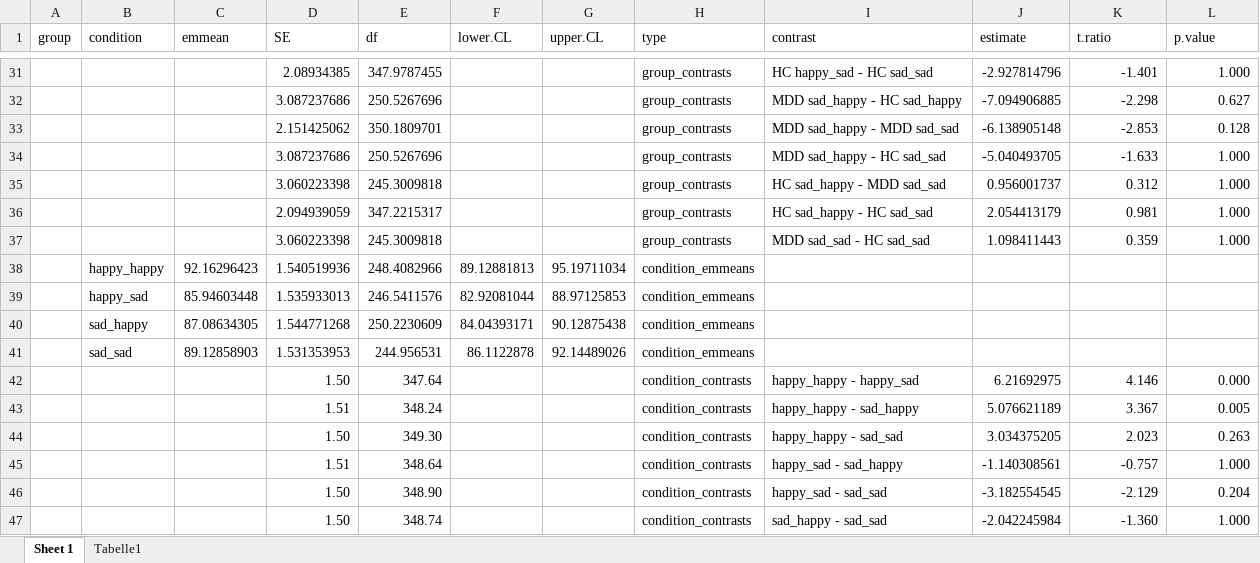
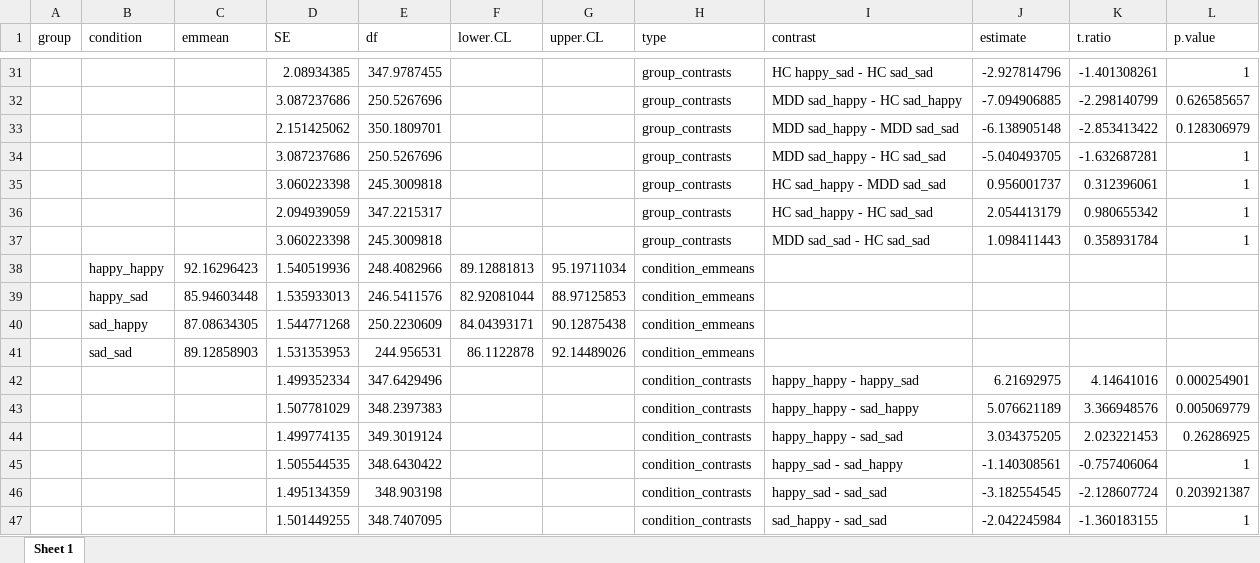
Before and after one commit to JuliaSchraeder/SubliminalVideoPriming, an Excel workbook: scripts/glmm/glmm_accuracy_post_hoc_results.xlsx, sheet Sheet 1, drawn as a sheet; only a part is shown, gaps mark what is left out; values as stored, in another font and other column widths than the file's, no borders; removed rows and columns are numbered as before the commit, all else as after; the diff covers the shown part only; the diff names each change by its address in the sheet, - before the commit and + after, or states it on an @@ line.

```diff
--- a/scripts/glmm/glmm_accuracy_post_hoc_results.xlsx (sheet Sheet 1)
+++ b/scripts/glmm/glmm_accuracy_post_hoc_results.xlsx (sheet Sheet 1)
-sheet tab: Tabelle1
-K31 (t.ratio): -1.401
+K31 (t.ratio): -1.401308261
-L31 (p.value): 1.000
+L31 (p.value): 1
-K32 (t.ratio): -2.298
+K32 (t.ratio): -2.298140799
-L32 (p.value): 0.627
+L32 (p.value): 0.626585657
-K33 (t.ratio): -2.853
+K33 (t.ratio): -2.853413422
-L33 (p.value): 0.128
+L33 (p.value): 0.128306979
-K34 (t.ratio): -1.633
+K34 (t.ratio): -1.632687281
-L34:L37 (p.value): 1.000
+L34:L37 (p.value): 1
-K35 (t.ratio): 0.312
+K35 (t.ratio): 0.312396061
-K36 (t.ratio): 0.981
+K36 (t.ratio): 0.980655342
-K37 (t.ratio): 0.359
+K37 (t.ratio): 0.358931784
-row 42:  |  |  | 1.50 | 347.64 |  |  | condition_contrasts | happy_happy - happy_sad | 6.21692975 | 4.146 | 0.000
-row 43:  |  |  | 1.51 | 348.24 |  |  | condition_contrasts | happy_happy - sad_happy | 5.076621189 | 3.367 | 0.005
-row 44:  |  |  | 1.50 | 349.30 |  |  | condition_contrasts | happy_happy - sad_sad | 3.034375205 | 2.023 | 0.263
-row 45:  |  |  | 1.51 | 348.64 |  |  | condition_contrasts | happy_sad - sad_happy | -1.140308561 | -0.757 | 1.000
-row 46:  |  |  | 1.50 | 348.90 |  |  | condition_contrasts | happy_sad - sad_sad | -3.182554545 | -2.129 | 0.204
-row 47:  |  |  | 1.50 | 348.74 |  |  | condition_contrasts | sad_happy - sad_sad | -2.042245984 | -1.360 | 1.000
+row 42:  |  |  | 1.499352334 | 347.6429496 |  |  | condition_contrasts | happy_happy - happy_sad | 6.21692975 | 4.14641016 | 0.000254901
+row 43:  |  |  | 1.507781029 | 348.2397383 |  |  | condition_contrasts | happy_happy - sad_happy | 5.076621189 | 3.366948576 | 0.005069779
+row 44:  |  |  | 1.499774135 | 349.3019124 |  |  | condition_contrasts | happy_happy - sad_sad | 3.034375205 | 2.023221453 | 0.26286925
+row 45:  |  |  | 1.505544535 | 348.6430422 |  |  | condition_contrasts | happy_sad - sad_happy | -1.140308561 | -0.757406064 | 1
+row 46:  |  |  | 1.495134359 | 348.903198 |  |  | condition_contrasts | happy_sad - sad_sad | -3.182554545 | -2.128607724 | 0.203921387
+row 47:  |  |  | 1.501449255 | 348.7407095 |  |  | condition_contrasts | sad_happy - sad_sad | -2.042245984 | -1.360183155 | 1
```
Also changed, not shown: 42 edited cells elsewhere in this sheet, scripts/glmm/glmm_rt_post_hoc_results.xlsx, 24 other files.
